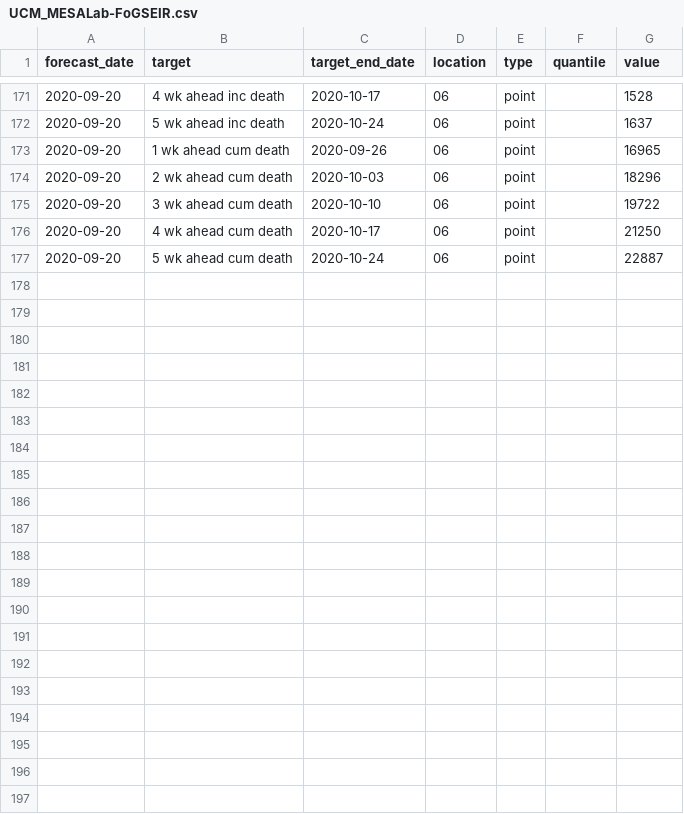
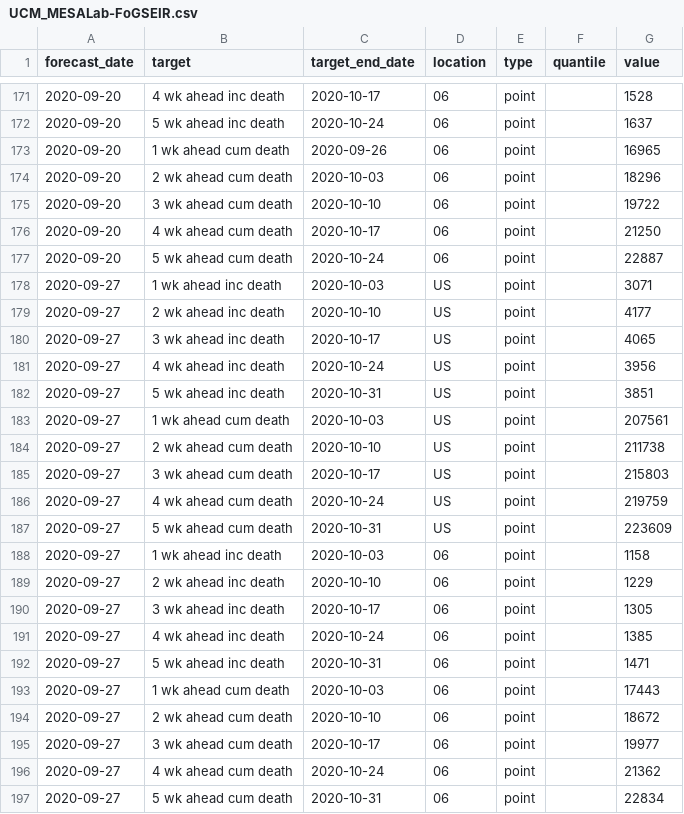
Before and after one commit to GTIdeas2020REU/covid-19-data, a CSV file: forecasts_processed/point/UCM_MESALab-FoGSEIR.csv, drawn as a sheet; only a part is shown, gaps mark what is left out.

```diff
--- a/forecasts_processed/point/UCM_MESALab-FoGSEIR.csv
+++ b/forecasts_processed/point/UCM_MESALab-FoGSEIR.csv
@@ -177 +177,21 @@ forecast_date,target,target_end_date,location,type,quantile,value
 2020-09-20,5 wk ahead cum death,2020-10-24,06,point,,22887
+2020-09-27,1 wk ahead inc death,2020-10-03,US,point,,3071
+2020-09-27,2 wk ahead inc death,2020-10-10,US,point,,4177
+2020-09-27,3 wk ahead inc death,2020-10-17,US,point,,4065
+2020-09-27,4 wk ahead inc death,2020-10-24,US,point,,3956
+2020-09-27,5 wk ahead inc death,2020-10-31,US,point,,3851
+2020-09-27,1 wk ahead cum death,2020-10-03,US,point,,207561
+2020-09-27,2 wk ahead cum death,2020-10-10,US,point,,211738
+2020-09-27,3 wk ahead cum death,2020-10-17,US,point,,215803
+2020-09-27,4 wk ahead cum death,2020-10-24,US,point,,219759
+2020-09-27,5 wk ahead cum death,2020-10-31,US,point,,223609
+2020-09-27,1 wk ahead inc death,2020-10-03,06,point,,1158
+2020-09-27,2 wk ahead inc death,2020-10-10,06,point,,1229
+2020-09-27,3 wk ahead inc death,2020-10-17,06,point,,1305
+2020-09-27,4 wk ahead inc death,2020-10-24,06,point,,1385
+2020-09-27,5 wk ahead inc death,2020-10-31,06,point,,1471
+2020-09-27,1 wk ahead cum death,2020-10-03,06,point,,17443
+2020-09-27,2 wk ahead cum death,2020-10-10,06,point,,18672
+2020-09-27,3 wk ahead cum death,2020-10-17,06,point,,19977
+2020-09-27,4 wk ahead cum death,2020-10-24,06,point,,21362
+2020-09-27,5 wk ahead cum death,2020-10-31,06,point,,22834
```
Also changed, not shown: forecasts_processed/point/IBF-TimeSeries.csv, forecasts_processed/point/NotreDame-FRED.csv, 29 other files.
